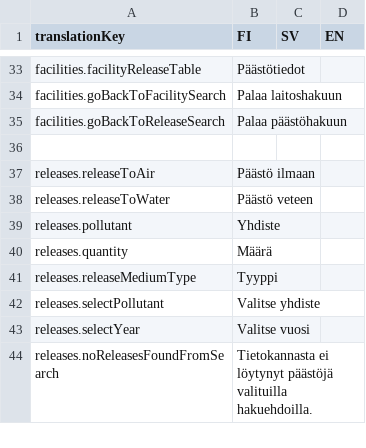
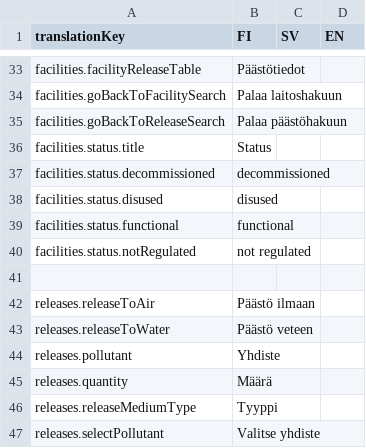
Before and after one commit to sykefi/PRTR, a CSV file: ui/translation_source/general_ui.csv, drawn as a sheet; only a part is shown, gaps mark what is left out; the shorter side is filled out with more unchanged rows.

Commit message:
Added status to facilities list

```diff
--- a/ui/translation_source/general_ui.csv
+++ b/ui/translation_source/general_ui.csv
@@ -35,2 +35,7 @@ facilities.goBackToFacilitySearch;Palaa laitoshakuun;;
 facilities.goBackToReleaseSearch;Palaa päästöhakuun;;
+facilities.status.title;Status;;
+facilities.status.decommissioned;decommissioned;;
+facilities.status.disused;disused;;
+facilities.status.functional;functional;;
+facilities.status.notRegulated;not regulated;;
 ;;;
```
Also changed, not shown: 4 other files.
